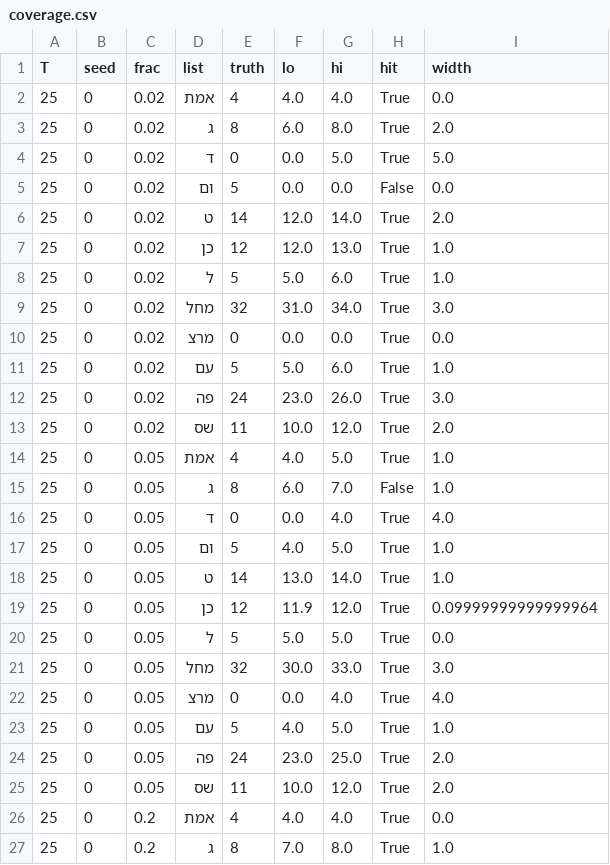
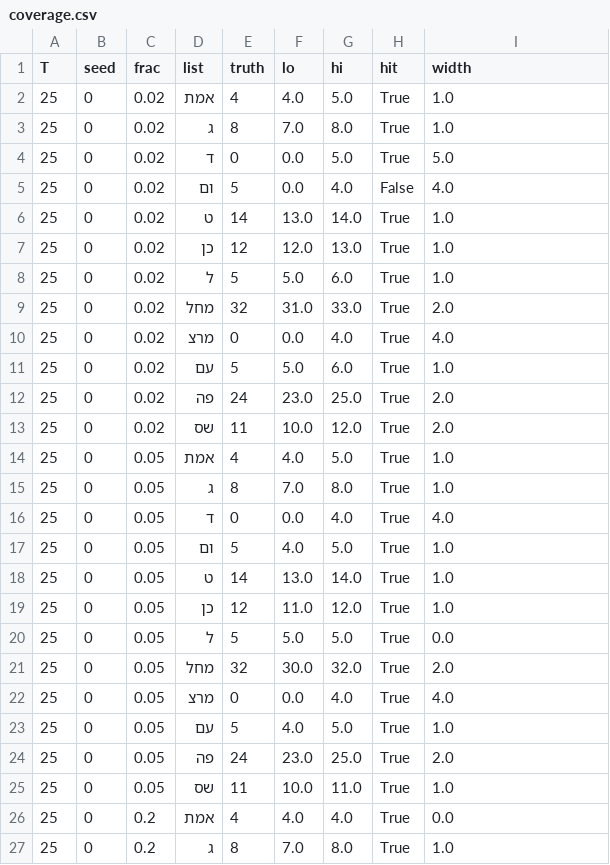
Before and after one commit to YuvalHir/open-count-model, a CSV file: results/coverage.csv, drawn as a sheet; only a part is shown; the diff covers the shown part only.

```diff
--- a/results/coverage.csv
+++ b/results/coverage.csv
@@ -1,16 +1,16 @@
 T,seed,frac,list,truth,lo,hi,hit,width
-25,0,0.02,אמת,4,4.0,4.0,True,0.0
-25,0,0.02,ג,8,6.0,8.0,True,2.0
+25,0,0.02,אמת,4,4.0,5.0,True,1.0
+25,0,0.02,ג,8,7.0,8.0,True,1.0
 25,0,0.02,ד,0,0.0,5.0,True,5.0
-25,0,0.02,ום,5,0.0,0.0,False,0.0
-25,0,0.02,ט,14,12.0,14.0,True,2.0
+25,0,0.02,ום,5,0.0,4.0,False,4.0
+25,0,0.02,ט,14,13.0,14.0,True,1.0
 25,0,0.02,כן,12,12.0,13.0,True,1.0
 25,0,0.02,ל,5,5.0,6.0,True,1.0
-25,0,0.02,מחל,32,31.0,34.0,True,3.0
-25,0,0.02,מרצ,0,0.0,0.0,True,0.0
+25,0,0.02,מחל,32,31.0,33.0,True,2.0
+25,0,0.02,מרצ,0,0.0,4.0,True,4.0
 25,0,0.02,עם,5,5.0,6.0,True,1.0
-25,0,0.02,פה,24,23.0,26.0,True,3.0
+25,0,0.02,פה,24,23.0,25.0,True,2.0
 25,0,0.02,שס,11,10.0,12.0,True,2.0
 25,0,0.05,אמת,4,4.0,5.0,True,1.0
-25,0,0.05,ג,8,6.0,7.0,False,1.0
+25,0,0.05,ג,8,7.0,8.0,True,1.0
 25,0,0.05,ד,0,0.0,4.0,True,4.0
@@ -18,5 +18,5 @@ T,seed,frac,list,truth,lo,hi,hit,width
 25,0,0.05,ט,14,13.0,14.0,True,1.0
-25,0,0.05,כן,12,11.9,12.0,True,0.09999999999999964
+25,0,0.05,כן,12,11.0,12.0,True,1.0
 25,0,0.05,ל,5,5.0,5.0,True,0.0
-25,0,0.05,מחל,32,30.0,33.0,True,3.0
+25,0,0.05,מחל,32,30.0,32.0,True,2.0
 25,0,0.05,מרצ,0,0.0,4.0,True,4.0
@@ -24,3 +24,3 @@ T,seed,frac,list,truth,lo,hi,hit,width
 25,0,0.05,פה,24,23.0,25.0,True,2.0
-25,0,0.05,שס,11,10.0,12.0,True,2.0
+25,0,0.05,שס,11,10.0,11.0,True,1.0
 25,0,0.2,אמת,4,4.0,4.0,True,0.0
```
Also changed, not shown: 1 removed row and 101 edited cells elsewhere in this file, results/backtest.csv, results/bloc_backtest.csv, 14 other files.
